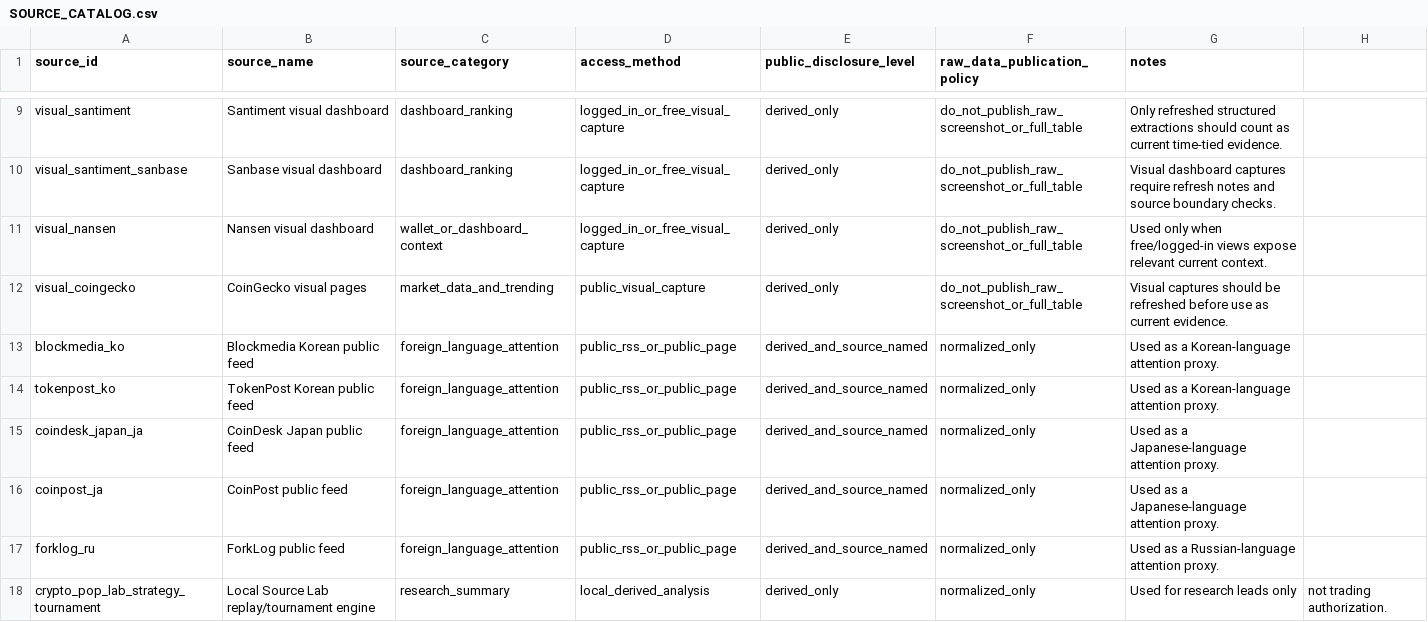
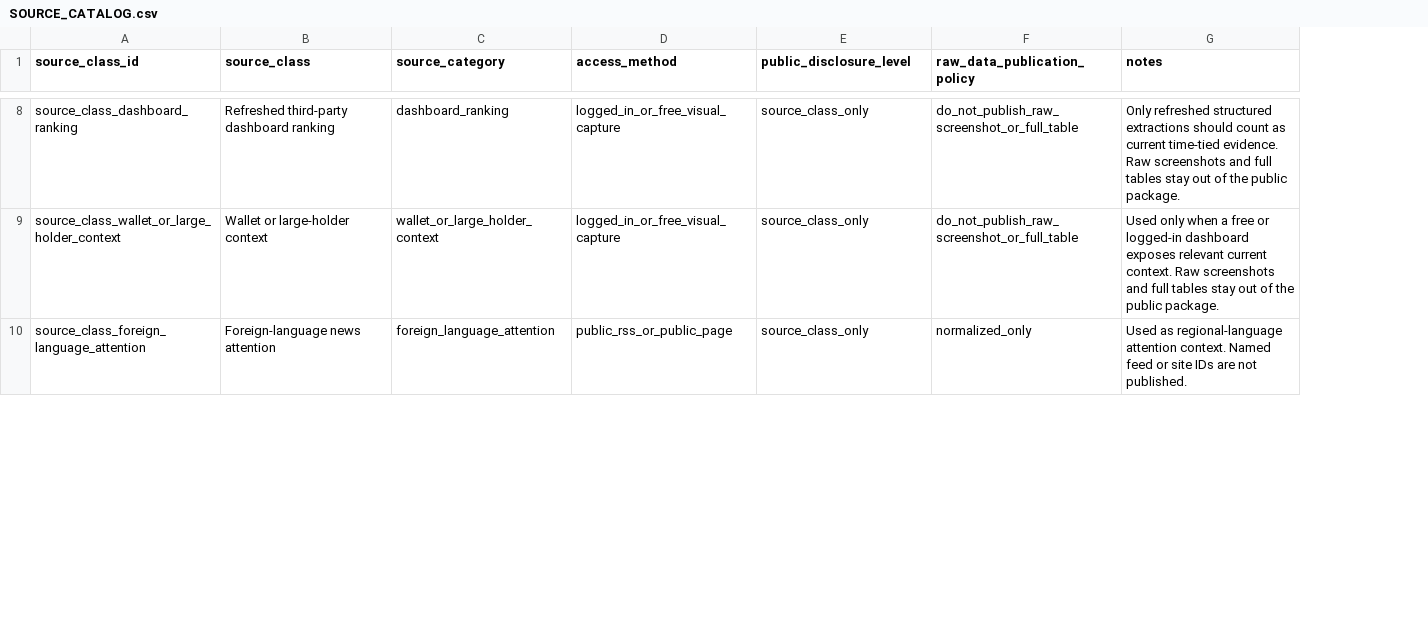
Before and after one commit to sourcelabnotes/source-lab-notes-data, a CSV file: SOURCE_CATALOG.csv, drawn as a sheet; only a part is shown, gaps mark what is left out; removed rows and columns are numbered as before the commit, all else as after; the diff covers the shown part only; the diff names each change by its address in the sheet, - before the commit and + after, or states it on an @@ line.

```diff
--- a/SOURCE_CATALOG.csv
+++ b/SOURCE_CATALOG.csv
-column A (source_id), row 9: visual_santiment; row 11: visual_nansen; row 17: forklog_ru
-column B (source_name), row 9: Santiment visual dashboard; row 11: Nansen visual dashboard; row 17: ForkLog public feed
+column A (source_class_id), rows 8-10: source_class_dashboard_ranking | source_class_wallet_or_large_holder_context | source_class_foreign_language_attention
+column B (source_class), rows 8-10: Refreshed third-party dashboard ranking | Wallet or large-holder context | Foreign-language news attention
-column H, empty
-E8 (public_disclosure_level): derived_only
+E8 (public_disclosure_level): source_class_only
-G8 (notes): …time-tied evidence.
+G8 (notes): …time-tied evidence. Raw screenshots and full tables stay out of the public package.
-row 10: visual_santiment_sanbase | Sanbase visual dashboard | dashboard_ranking | logged_in_or_free_visual_capture | derived_only | do_not_publish_raw_screenshot_or_full_table | Visual dashboard captures require refresh notes and source boundary checks.
-C9 (source_category): wallet_or_dashboard_context
+C9 (source_category): wallet_or_large_holder_context
-E9 (public_disclosure_level): derived_only
+E9 (public_disclosure_level): source_class_only
-G9 (notes): …only when free/logged-in views expose relevant current context.
+G9 (notes): …only when a free or logged-in dashboard exposes relevant current context. Raw screenshots and full tables stay out of the public package.
-row 12: visual_coingecko | CoinGecko visual pages | market_data_and_trending | public_visual_capture | derived_only | do_not_publish_raw_screenshot_or_full_table | Visual captures should be refreshed before use as current evidence.
-row 13: blockmedia_ko | Blockmedia Korean public feed | foreign_language_attention | public_rss_or_public_page | derived_and_source_named | normalized_only | Used as a Korean-language attention proxy.
-row 14: tokenpost_ko | TokenPost Korean public feed | foreign_language_attention | public_rss_or_public_page | derived_and_source_named | normalized_only | Used as a Korean-language attention proxy.
-row 15: coindesk_japan_ja | CoinDesk Japan public feed | foreign_language_attention | public_rss_or_public_page | derived_and_source_named | normalized_only | Used as a Japanese-language attention proxy.
-row 16: coinpost_ja | CoinPost public feed | foreign_language_attention | public_rss_or_public_page | derived_and_source_named | normalized_only | Used as a Japanese-language attention proxy.
-E10 (public_disclosure_level): derived_and_source_named
+E10 (public_disclosure_level): source_class_only
-G10 (notes): Used as a Russian-language attention proxy.
+G10 (notes): Used as regional-language attention context. Named feed or site IDs are not published.
-row 18: crypto_pop_lab_strategy_tournament | Local Source Lab replay/tournament engine | research_summary | local_derived_analysis | derived_only | normalized_only | Used for research leads only | not trading authorization.
```
Also changed, not shown: 3 added rows, 3 removed rows and 12 edited cells elsewhere in this file, current/current_source_health_scorecard.csv, 7 other files.
